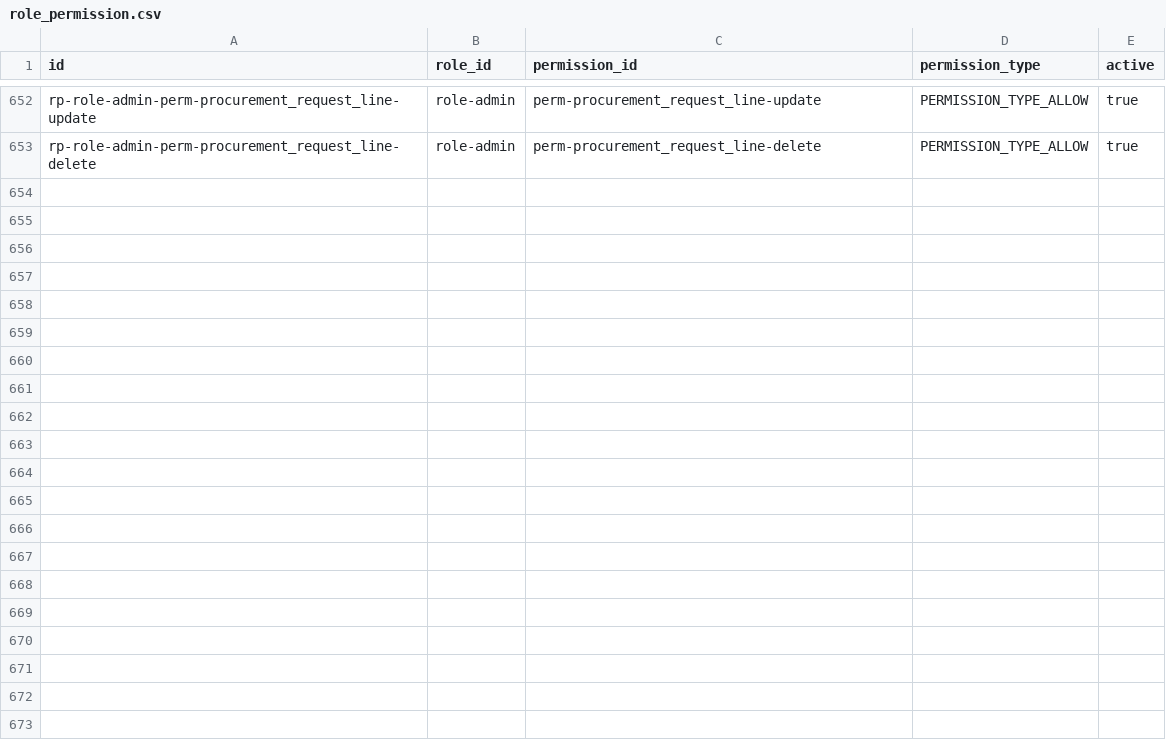
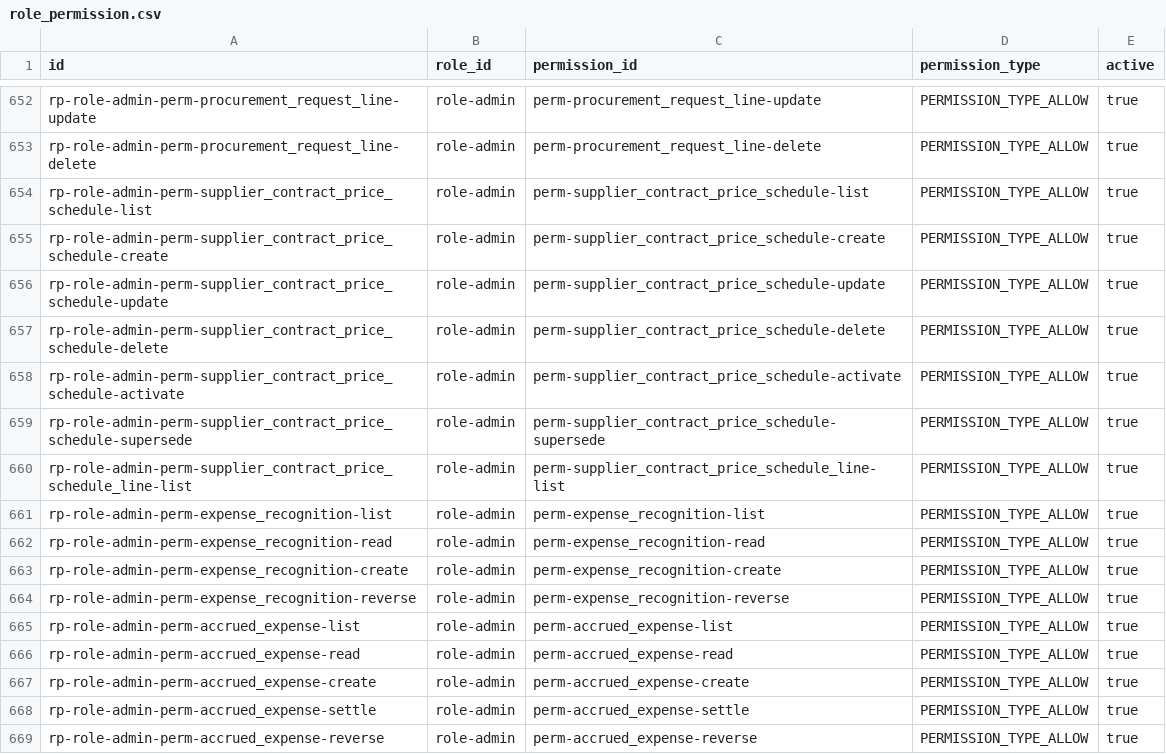
Before and after one commit to erniealice/copya, a CSV file: seeds/general/role_permission.csv, drawn as a sheet; only a part is shown, gaps mark what is left out.

```diff
--- a/seeds/general/role_permission.csv
+++ b/seeds/general/role_permission.csv
@@ -653 +653,17 @@ rp-role-admin-perm-procurement_request_line-update,role-admin,perm-procurement_r
 rp-role-admin-perm-procurement_request_line-delete,role-admin,perm-procurement_request_line-delete,PERMISSION_TYPE_ALLOW,true
+rp-role-admin-perm-supplier_contract_price_schedule-list,role-admin,perm-supplier_contract_price_schedule-list,PERMISSION_TYPE_ALLOW,true
+rp-role-admin-perm-supplier_contract_price_schedule-create,role-admin,perm-supplier_contract_price_schedule-create,PERMISSION_TYPE_ALLOW,true
+rp-role-admin-perm-supplier_contract_price_schedule-update,role-admin,perm-supplier_contract_price_schedule-update,PERMISSION_TYPE_ALLOW,true
+rp-role-admin-perm-supplier_contract_price_schedule-delete,role-admin,perm-supplier_contract_price_schedule-delete,PERMISSION_TYPE_ALLOW,true
+rp-role-admin-perm-supplier_contract_price_schedule-activate,role-admin,perm-supplier_contract_price_schedule-activate,PERMISSION_TYPE_ALLOW,true
+rp-role-admin-perm-supplier_contract_price_schedule-supersede,role-admin,perm-supplier_contract_price_schedule-supersede,PERMISSION_TYPE_ALLOW,true
+rp-role-admin-perm-supplier_contract_price_schedule_line-list,role-admin,perm-supplier_contract_price_schedule_line-list,PERMISSION_TYPE_ALLOW,true
+rp-role-admin-perm-expense_recognition-list,role-admin,perm-expense_recognition-list,PERMISSION_TYPE_ALLOW,true
+rp-role-admin-perm-expense_recognition-read,role-admin,perm-expense_recognition-read,PERMISSION_TYPE_ALLOW,true
+rp-role-admin-perm-expense_recognition-create,role-admin,perm-expense_recognition-create,PERMISSION_TYPE_ALLOW,true
+rp-role-admin-perm-expense_recognition-reverse,role-admin,perm-expense_recognition-reverse,PERMISSION_TYPE_ALLOW,true
+rp-role-admin-perm-accrued_expense-list,role-admin,perm-accrued_expense-list,PERMISSION_TYPE_ALLOW,true
+rp-role-admin-perm-accrued_expense-read,role-admin,perm-accrued_expense-read,PERMISSION_TYPE_ALLOW,true
+rp-role-admin-perm-accrued_expense-create,role-admin,perm-accrued_expense-create,PERMISSION_TYPE_ALLOW,true
+rp-role-admin-perm-accrued_expense-settle,role-admin,perm-accrued_expense-settle,PERMISSION_TYPE_ALLOW,true
+rp-role-admin-perm-accrued_expense-reverse,role-admin,perm-accrued_expense-reverse,PERMISSION_TYPE_ALLOW,true
```
Also changed, not shown: seeds/general/permission.csv, seeds/professional/job_template_phase.csv, 14 other files.
